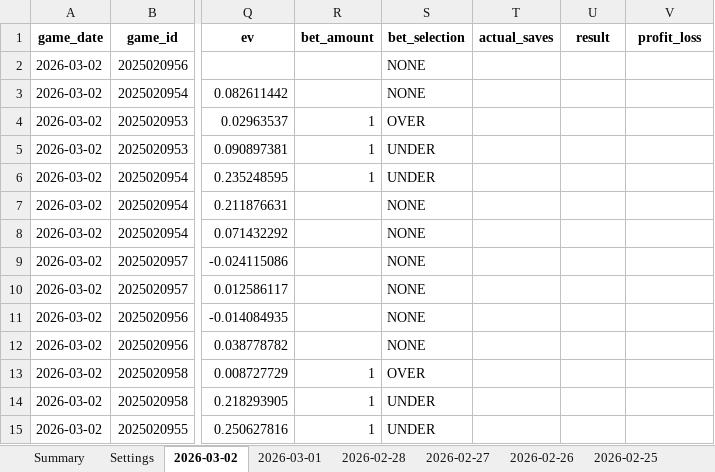
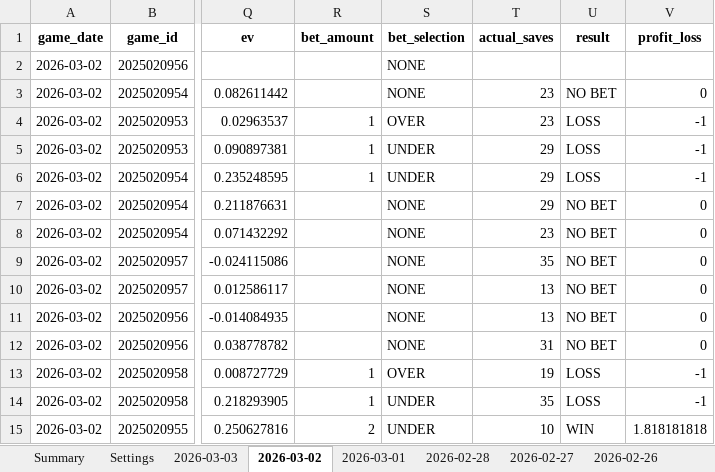
Before and after one commit to jjakemoss/saves-model-v3, an Excel workbook: betting_tracker.xlsx, sheet 2026-03-02, drawn as a sheet; only a part is shown, gaps mark what is left out; values as stored, in another font and other column widths than the file's, no borders; the diff names each change by its address in the sheet, - before the commit and + after, or states it on an @@ line.

```diff
--- a/betting_tracker.xlsx (sheet 2026-03-02)
+++ b/betting_tracker.xlsx (sheet 2026-03-02)
+sheet tab: 2026-03-03
-T3:T4 (actual_saves): (empty)
+T3:T4 (actual_saves): 23
-U3 (result): (empty)
+U3 (result): NO BET
-V3 (profit_loss): (empty)
+V3 (profit_loss): 0
-U4:U6 (result): (empty)
+U4:U6 (result): LOSS
-V4:V6 (profit_loss): (empty)
+V4:V6 (profit_loss): -1
-T5:T7 (actual_saves): (empty)
+T5:T7 (actual_saves): 29
-U7:U12 (result): (empty)
+U7:U12 (result): NO BET
-V7:V12 (profit_loss): (empty)
+V7:V12 (profit_loss): 0
-T8 (actual_saves): (empty)
+T8 (actual_saves): 23
-T9 (actual_saves): (empty)
+T9 (actual_saves): 35
-T10:T11 (actual_saves): (empty)
+T10:T11 (actual_saves): 13
-T12 (actual_saves): (empty)
+T12 (actual_saves): 31
-T13 (actual_saves): (empty)
+T13 (actual_saves): 19
-U13:U14 (result): (empty)
+U13:U14 (result): LOSS
-V13:V14 (profit_loss): (empty)
+V13:V14 (profit_loss): -1
-T14 (actual_saves): (empty)
+T14 (actual_saves): 35
-R15 (bet_amount): 1
+R15 (bet_amount): 2
-T15 (actual_saves): (empty)
+T15 (actual_saves): 10
-U15 (result): (empty)
+U15 (result): WIN
-V15 (profit_loss): (empty)
+V15 (profit_loss): 1.818181818
```
